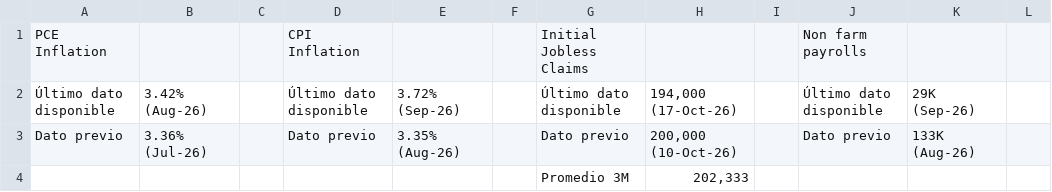
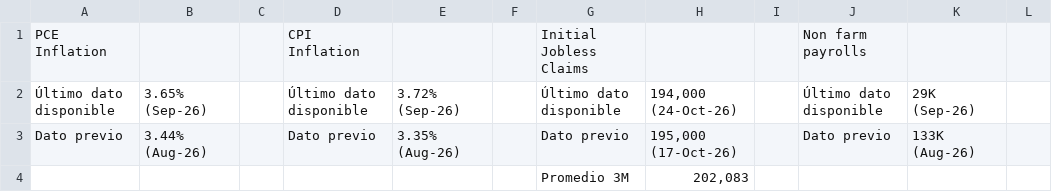
Before and after one commit to davidrouxf/FB-Market-tracker, a CSV file: Input_US_Macro.csv, drawn as a sheet; only a part is shown; the diff names each change by its address in the sheet, - before the commit and + after, or states it on an @@ line.

```diff
--- a/Input_US_Macro.csv
+++ b/Input_US_Macro.csv
-B2: 3.42% (Aug-26)
+B2: 3.65% (Sep-26)
-H2: 194,000 (17-Oct-26)
+H2: 194,000 (24-Oct-26)
-B3: 3.36% (Jul-26)
+B3: 3.44% (Aug-26)
-H3: 200,000 (10-Oct-26)
+H3: 195,000 (17-Oct-26)
-H4: 202,333
+H4: 202,083
```
Also changed, not shown: Input_MXN.csv, Input_PI.csv, 2 other files.
